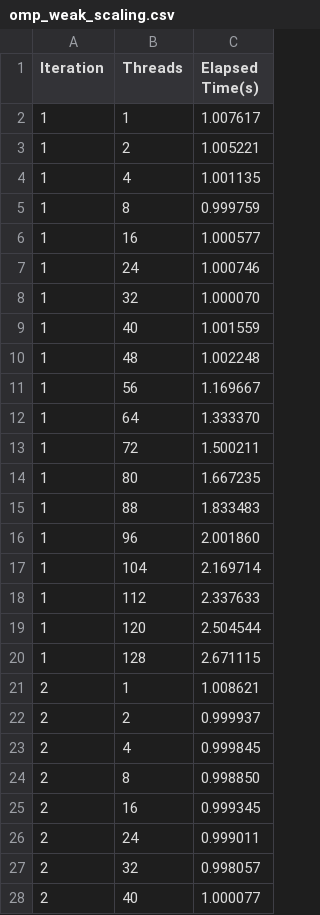
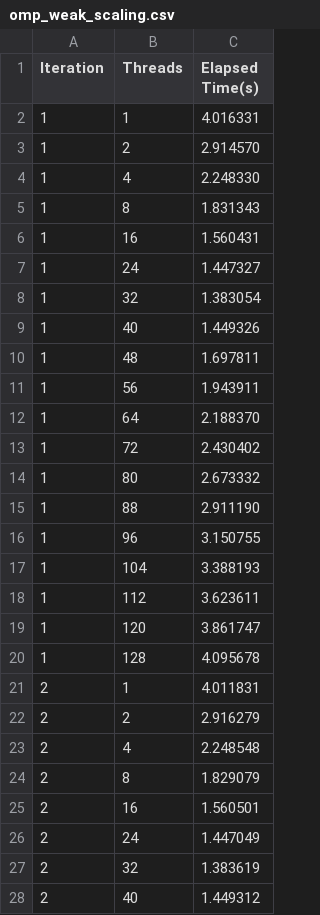
Before and after one commit to mzampar/High_Performance_Computing_2023, a CSV file: Excercise_2_c/scaling/results/omp_weak_scaling.csv, drawn as a sheet; only a part is shown; the diff covers the shown part only.

```diff
--- a/Excercise_2_c/scaling/results/omp_weak_scaling.csv
+++ b/Excercise_2_c/scaling/results/omp_weak_scaling.csv
@@ -1,28 +1,28 @@
 Iteration,Threads,Elapsed Time(s)
-1,1,1.007617
-1,2,1.005221
-1,4,1.001135
-1,8,0.999759
-1,16,1.000577
-1,24,1.000746
-1,32,1.000070
-1,40,1.001559
-1,48,1.002248
-1,56,1.169667
-1,64,1.333370
-1,72,1.500211
-1,80,1.667235
-1,88,1.833483
-1,96,2.001860
-1,104,2.169714
-1,112,2.337633
-1,120,2.504544
-1,128,2.671115
-2,1,1.008621
-2,2,0.999937
-2,4,0.999845
-2,8,0.998850
-2,16,0.999345
-2,24,0.999011
-2,32,0.998057
-2,40,1.000077
+1,1,4.016331
+1,2,2.914570
+1,4,2.248330
+1,8,1.831343
+1,16,1.560431
+1,24,1.447327
+1,32,1.383054
+1,40,1.449326
+1,48,1.697811
+1,56,1.943911
+1,64,2.188370
+1,72,2.430402
+1,80,2.673332
+1,88,2.911190
+1,96,3.150755
+1,104,3.388193
+1,112,3.623611
+1,120,3.861747
+1,128,4.095678
+2,1,4.011831
+2,2,2.916279
+2,4,2.248548
+2,8,1.829079
+2,16,1.560501
+2,24,1.447049
+2,32,1.383619
+2,40,1.449312
```
Also changed, not shown: 68 edited cells elsewhere in this file, Excercise_2_c/scaling/results/omp_strong_scaling.csv, 4 other files.
